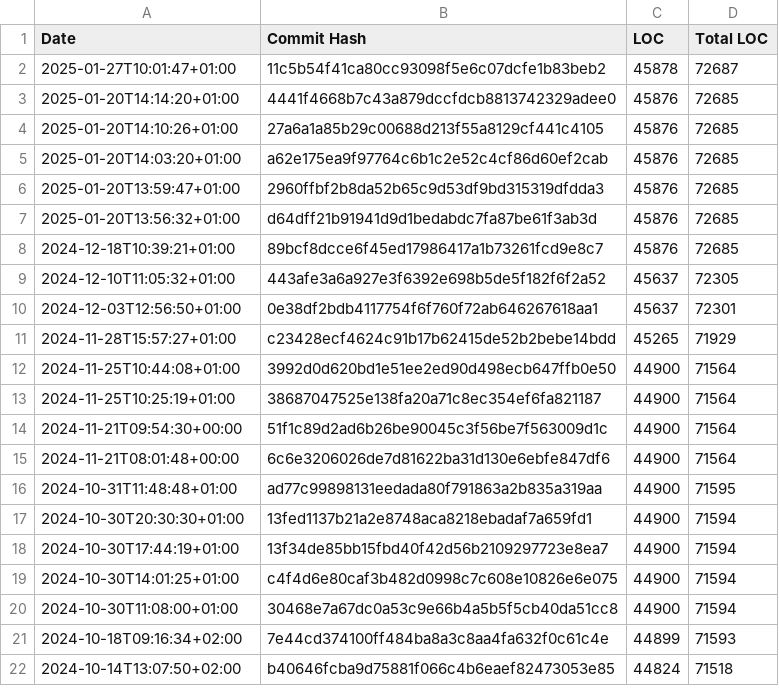
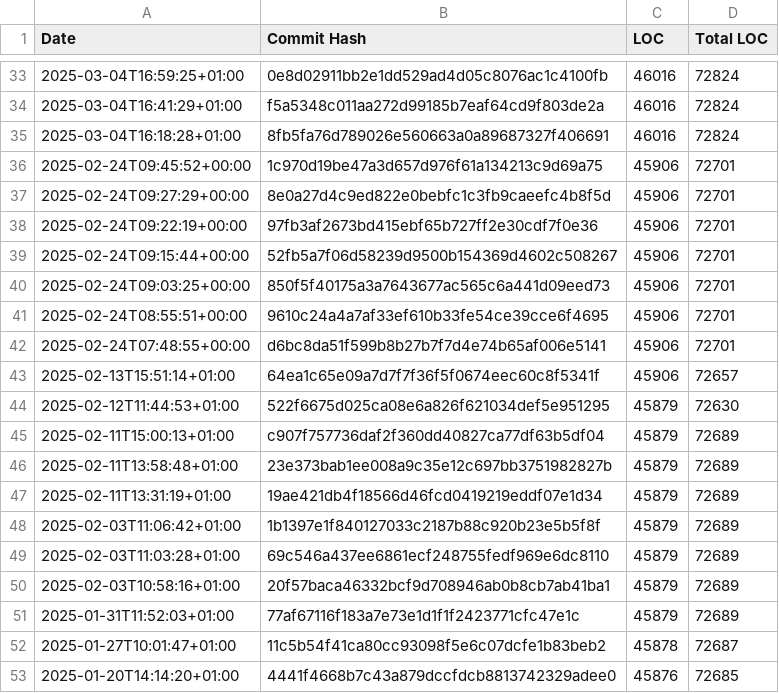
Before and after one commit to thoasm/loc_history, a CSV file: results/Heat.csv, drawn as a sheet; only a part is shown, gaps mark what is left out; the shorter side is filled out with more unchanged rows; the diff covers the shown part only; the diff names each change by its address in the sheet, - before the commit and + after, or states it on an @@ line.

```diff
--- a/results/Heat.csv
+++ b/results/Heat.csv
+row 33: 2025-03-04T16:59:25+01:00 | 0e8d02911bb2e1dd529ad4d05c8076ac1c4100fb | 46016 | 72824
+row 34: 2025-03-04T16:41:29+01:00 | f5a5348c011aa272d99185b7eaf64cd9f803de2a | 46016 | 72824
+row 35: 2025-03-04T16:18:28+01:00 | 8fb5fa76d789026e560663a0a89687327f406691 | 46016 | 72824
+row 36: 2025-02-24T09:45:52+00:00 | 1c970d19be47a3d657d976f61a134213c9d69a75 | 45906 | 72701
+row 37: 2025-02-24T09:27:29+00:00 | 8e0a27d4c9ed822e0bebfc1c3fb9caeefc4b8f5d | 45906 | 72701
+row 38: 2025-02-24T09:22:19+00:00 | 97fb3af2673bd415ebf65b727ff2e30cdf7f0e36 | 45906 | 72701
+row 39: 2025-02-24T09:15:44+00:00 | 52fb5a7f06d58239d9500b154369d4602c508267 | 45906 | 72701
+row 40: 2025-02-24T09:03:25+00:00 | 850f5f40175a3a7643677ac565c6a441d09eed73 | 45906 | 72701
+row 41: 2025-02-24T08:55:51+00:00 | 9610c24a4a7af33ef610b33fe54ce39cce6f4695 | 45906 | 72701
+row 42: 2025-02-24T07:48:55+00:00 | d6bc8da51f599b8b27b7f7d4e74b65af006e5141 | 45906 | 72701
+row 43: 2025-02-13T15:51:14+01:00 | 64ea1c65e09a7d7f7f36f5f0674eec60c8f5341f | 45906 | 72657
+row 44: 2025-02-12T11:44:53+01:00 | 522f6675d025ca08e6a826f621034def5e951295 | 45879 | 72630
+row 45: 2025-02-11T15:00:13+01:00 | c907f757736daf2f360dd40827ca77df63b5df04 | 45879 | 72689
+row 46: 2025-02-11T13:58:48+01:00 | 23e373bab1ee008a9c35e12c697bb3751982827b | 45879 | 72689
+row 47: 2025-02-11T13:31:19+01:00 | 19ae421db4f18566d46fcd0419219eddf07e1d34 | 45879 | 72689
+row 48: 2025-02-03T11:06:42+01:00 | 1b1397e1f840127033c2187b88c920b23e5b5f8f | 45879 | 72689
+row 49: 2025-02-03T11:03:28+01:00 | 69c546a437ee6861ecf248755fedf969e6dc8110 | 45879 | 72689
+row 50: 2025-02-03T10:58:16+01:00 | 20f57baca46332bcf9d708946ab0b8cb7ab41ba1 | 45879 | 72689
+row 51: 2025-01-31T11:52:03+01:00 | 77af67116f183a7e73e1d1f1f2423771cfc47e1c | 45879 | 72689
```
Also changed, not shown: 31 added rows elsewhere in this file, results/Ginkgo.csv, results/HPX.csv, 43 other files.
